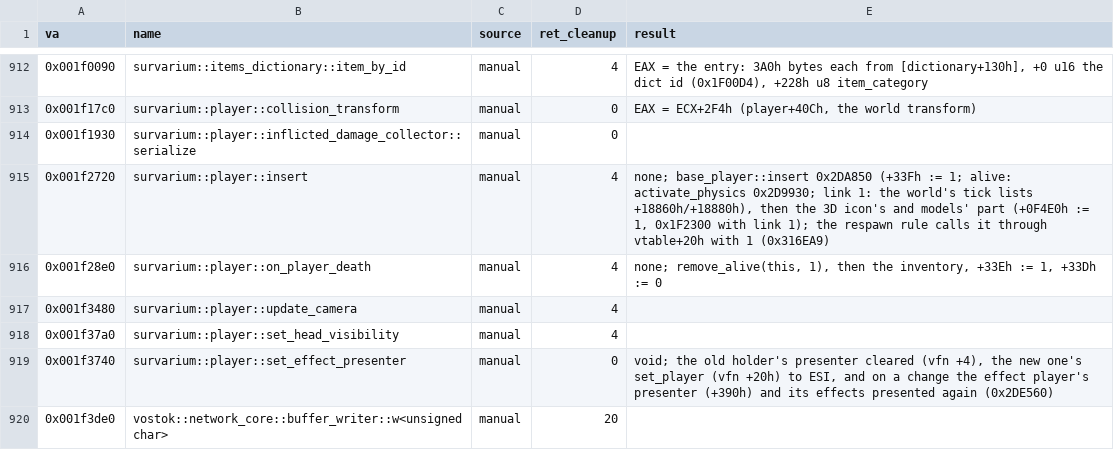
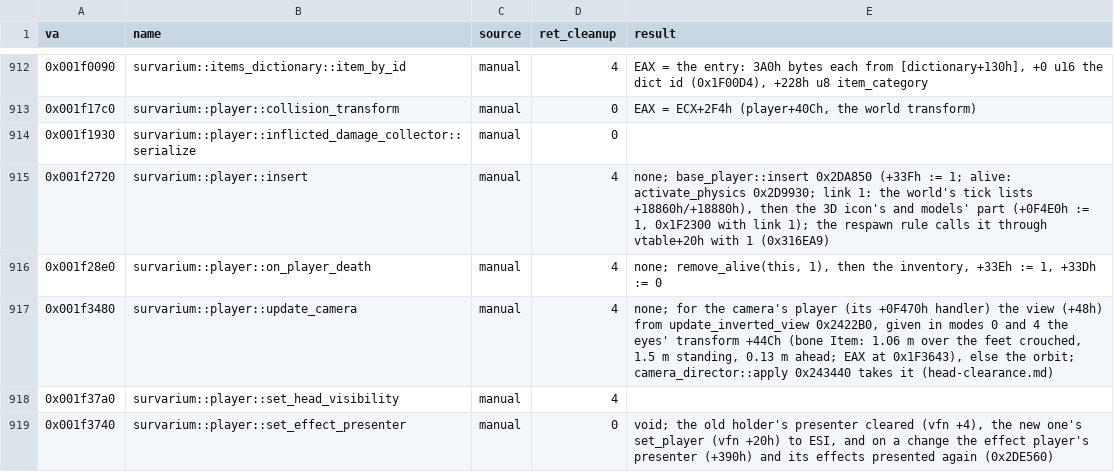
Before and after one commit to srp-survarium/skhid-srp, a TSV file: tools/re-kit/v026g/abi.tsv, drawn as a sheet; only a part is shown, gaps mark what is left out; the shorter side is filled out with more unchanged rows.

```diff
--- a/tools/re-kit/v026g/abi.tsv
+++ b/tools/re-kit/v026g/abi.tsv
@@ -916,3 +916,3 @@ va	name	source	ret_cleanup	result
 0x001f28e0	survarium::player::on_player_death	manual	4	none; remove_alive(this, 1), then the inventory, +33Eh := 1, +33Dh := 0
-0x001f3480	survarium::player::update_camera	manual	4	
+0x001f3480	survarium::player::update_camera	manual	4	none; for the camera's player (its +0F470h handler) the view (+48h) from update_inverted_view 0x2422B0, given in modes 0 and 4 the eyes' transform +44Ch (bone Item: 1.06 m over the feet crouched, 1.5 m standing, 0.13 m ahead; EAX at 0x1F3643), else the orbit; camera_director::apply 0x243440 takes it (head-clearance.md)
 0x001f37a0	survarium::player::set_head_visibility	manual	4	
```
Also changed, not shown: tools/checks.tsv, tools/re-kit/v026g/functions.tsv, 16 other files.
